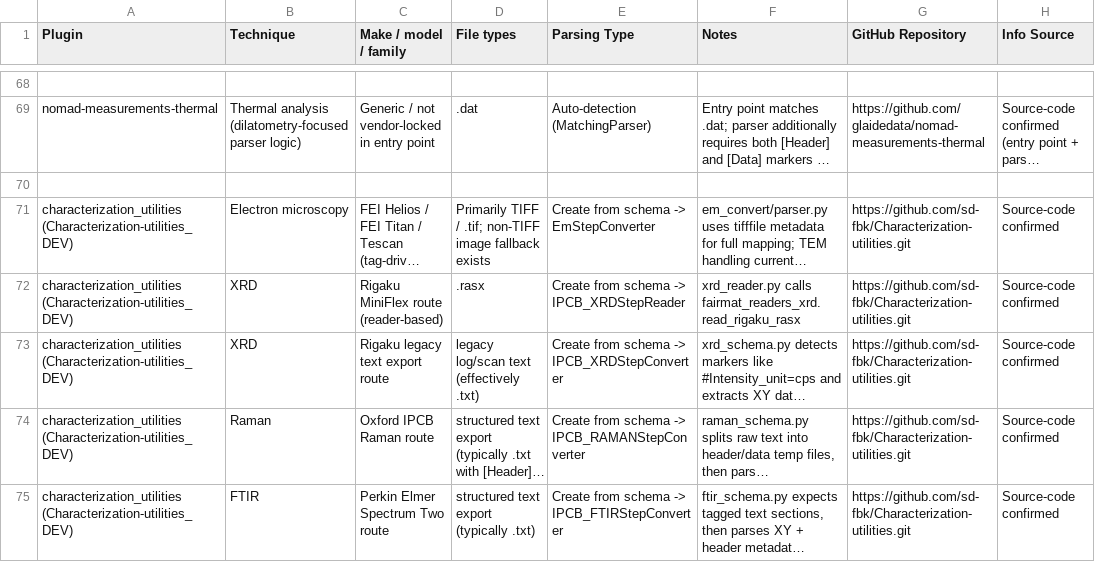
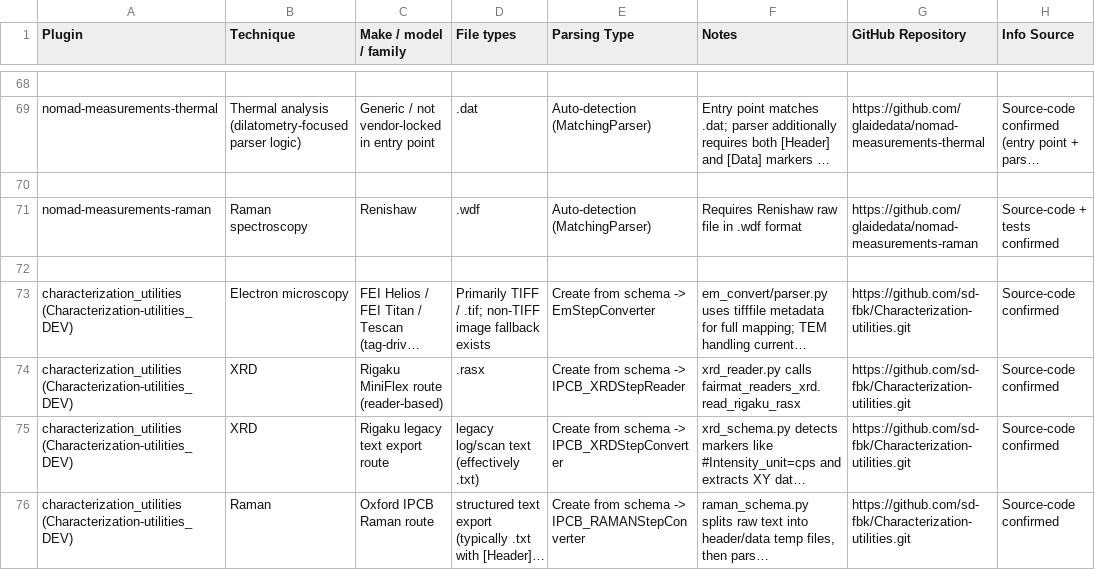
Before and after one commit to glaidedata/nomad-docs-ientrance, a CSV file: docs/assets/Supported-Instrument-Formats_iEntrance-Oasis - Supported.csv, drawn as a sheet; only a part is shown, gaps mark what is left out; the shorter side is filled out with more unchanged rows; long unchanged cells end in …; the diff names each change by its address in the sheet, - before the commit and + after, or states it on an @@ line.

Commit message:
Update Supported-Instrument-Formats CSV with new entries
Added new entries for various instrument formats and updated existing ones in the Supported-Instrument-Formats CSV file.

```diff
--- a/docs/assets/Supported-Instrument-Formats_iEntrance-Oasis - Supported.csv
+++ b/docs/assets/Supported-Instrument-Formats_iEntrance-Oasis - Supported.csv
+row 71: nomad-measurements-raman | Raman spectroscopy | Renishaw | .wdf | Auto-detection (MatchingParser) | Requires Renishaw raw file in .wdf format | https://github.com/glaidedata/nomad-measurements-raman | Source-code + tests confirmed
+row 72: (empty)
```
